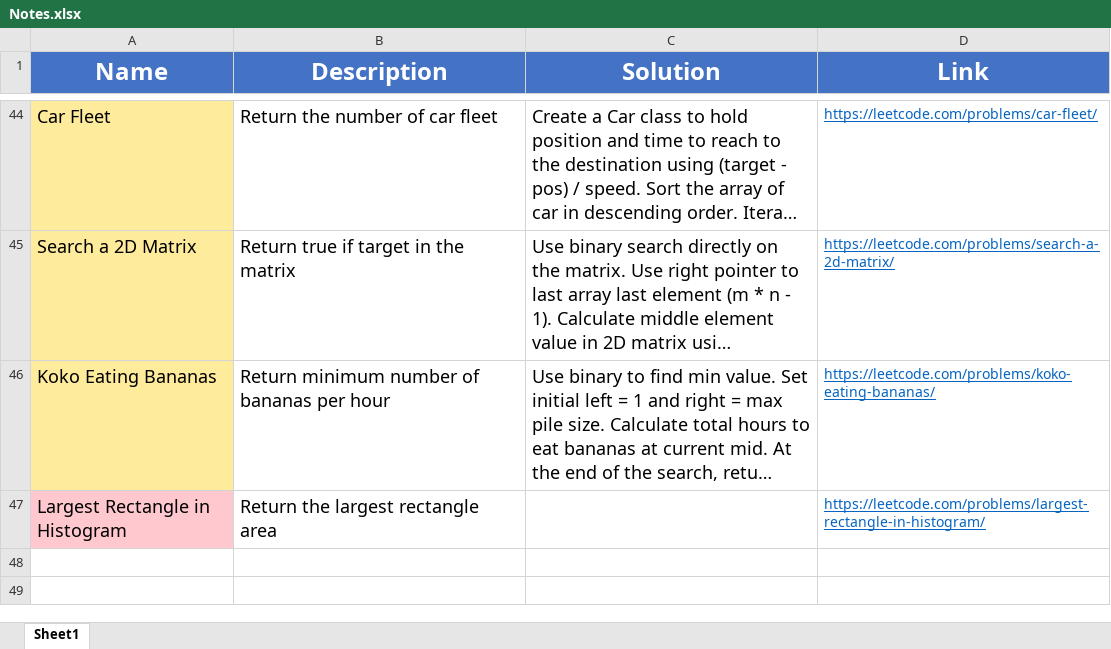
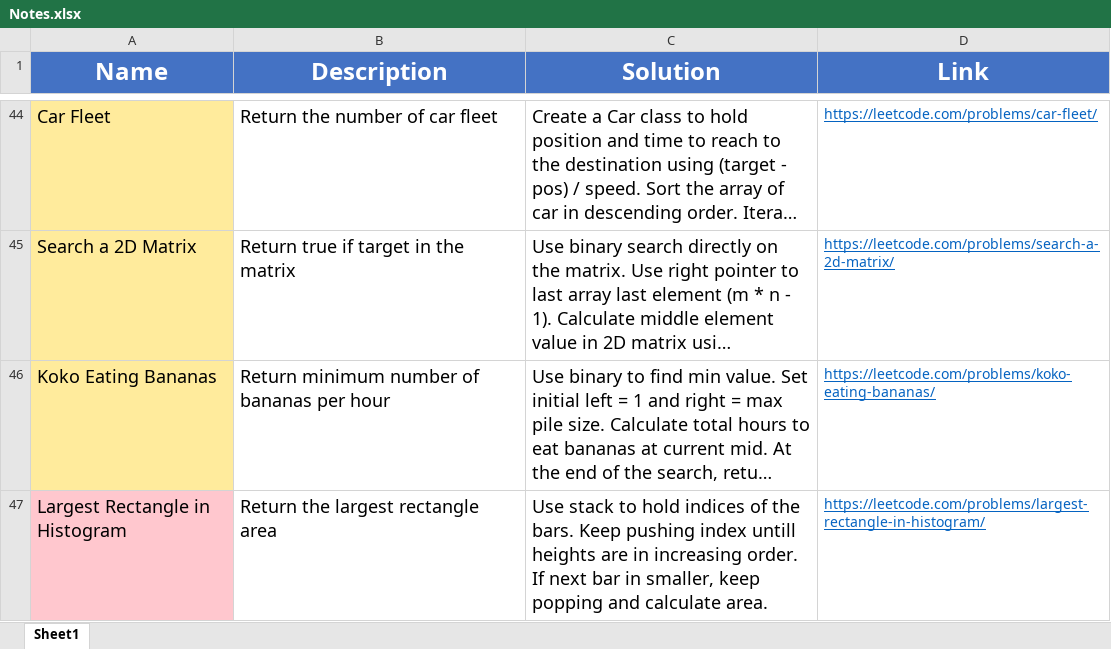
Before and after one commit to madeByRM/InterviewPrep, an Excel workbook: Notes.xlsx, sheet Sheet1, drawn as a sheet; only a part is shown, gaps mark what is left out; long unchanged cells end in …; values as stored, in another font and other column widths than the file's, no borders; the diff names each change by its address in the sheet, - before the commit and + after, or states it on an @@ line.

```diff
--- a/Notes.xlsx (sheet Sheet1)
+++ b/Notes.xlsx (sheet Sheet1)
-C47 (Solution): (empty)
+C47 (Solution): Use stack to hold indices of the bars. Keep pushing index untill heights are in increasing order. If next bar in smaller, keep popping and calculate area.
```
Also changed, not shown: 2 other files.
